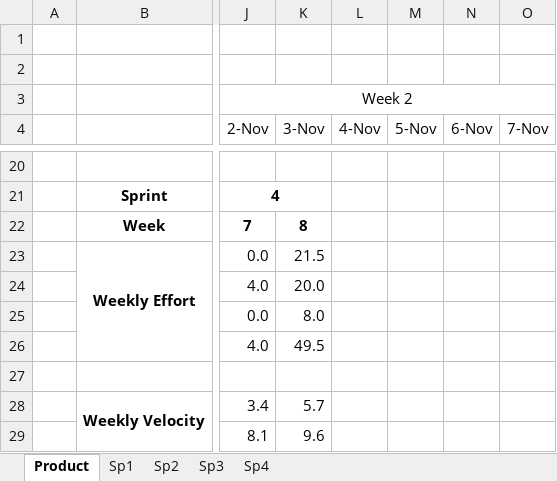
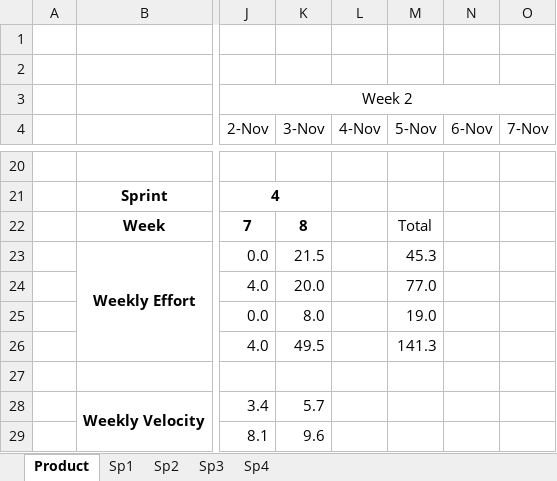
Before and after one commit to Bryalle90/concrete-drying-app, an Excel workbook: Management/Effort and Velocity.xlsx, sheet Product, drawn as a sheet; only a part is shown, gaps mark what is left out; values as stored, in another font and other column widths than the file's, no borders; charts and pictures not drawn; the diff names each change by its address in the sheet, - before the commit and + after, or states it on an @@ line.

```diff
--- a/Management/Effort and Velocity.xlsx (sheet Product)
+++ b/Management/Effort and Velocity.xlsx (sheet Product)
-M22 (5-Nov): (empty)
+M22 (5-Nov): Total
-M23 (5-Nov): (empty)
+M23 (5-Nov): 45.3
-M24 (5-Nov): (empty)
+M24 (5-Nov): 77.0
-M25 (5-Nov): (empty)
+M25 (5-Nov): 19.0
-M26 (5-Nov): (empty)
+M26 (5-Nov): 141.3
```
Also changed, not shown: charts or pictures, Management/Backlog.xlsx, Management/Burndown.xlsx.
